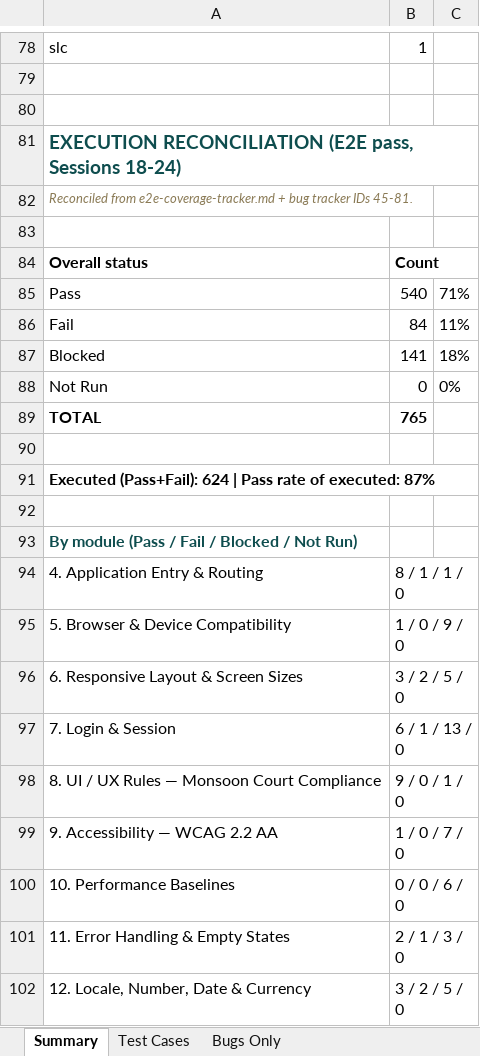
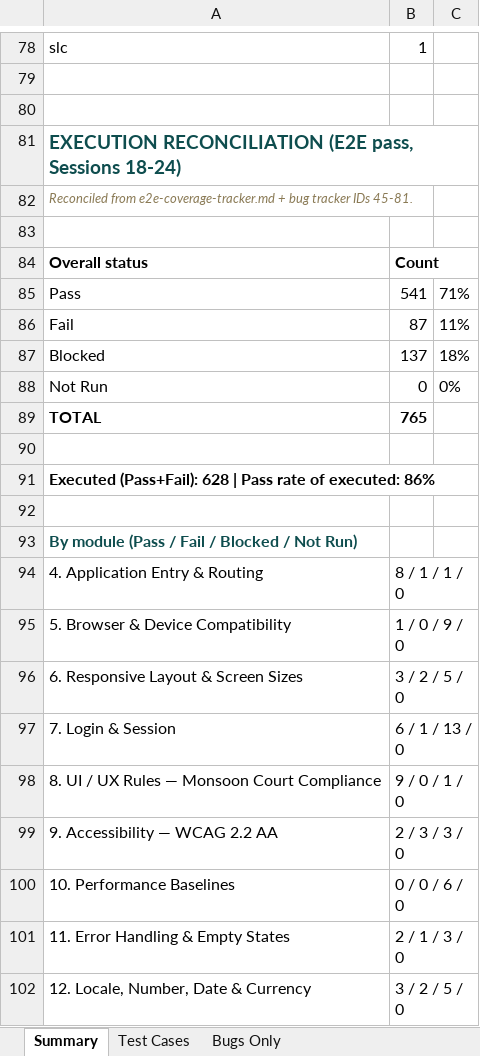
Before and after one commit to SamarthPaul/Prime-Documents, an Excel workbook: test-cases.xlsx, sheet Summary, drawn as a sheet; only a part is shown, gaps mark what is left out; values as stored, in another font and other column widths than the file's, no borders; the diff names each change by its address in the sheet, - before the commit and + after, or states it on an @@ line.

```diff
--- a/test-cases.xlsx (sheet Summary)
+++ b/test-cases.xlsx (sheet Summary)
-B85: 540
+B85: 541
-B86: 84
+B86: 87
-B87: 141
+B87: 137
-A91: Executed (Pass+Fail): 624 | Pass rate of executed: 87%
+A91: Executed (Pass+Fail): 628 | Pass rate of executed: 86%
-B99: 1 / 0 / 7 / 0
+B99: 2 / 3 / 3 / 0
```
Also changed, not shown: sheet Test Cases, Prime_Rural_Bug_Tracker_updated.xlsx.
